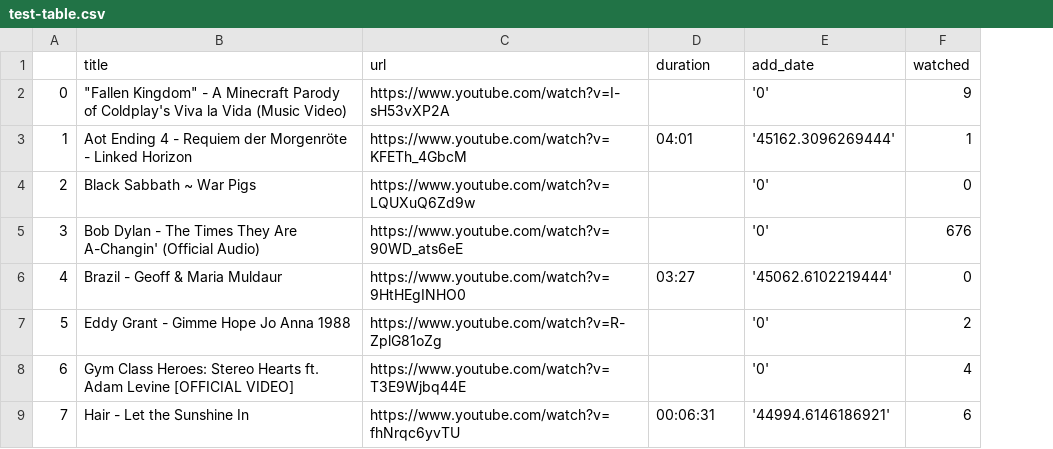
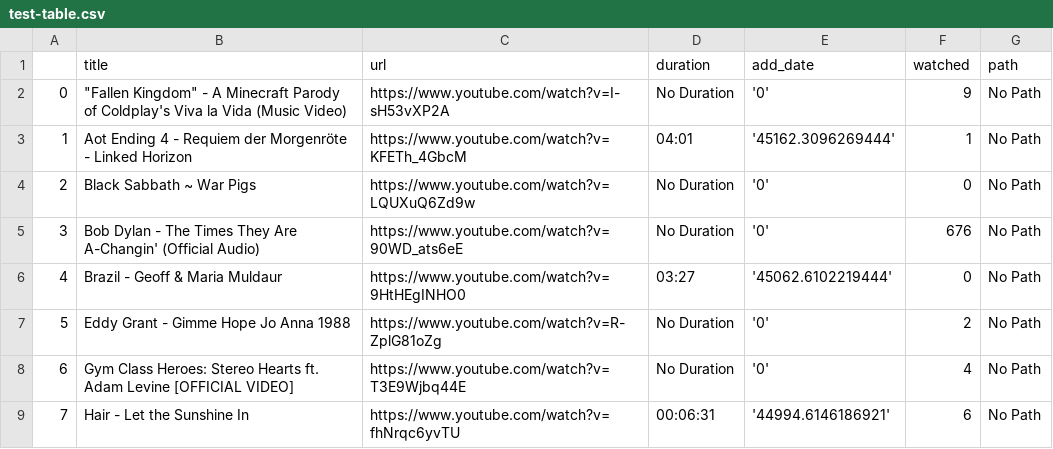
Before and after one commit to Misiraly/yt-venv, a CSV file: data/test-table.csv, drawn as a sheet; the diff names each change by its address in the sheet, - before the commit and + after, or states it on an @@ line.

```diff
--- a/data/test-table.csv
+++ b/data/test-table.csv
+column G (path), rows 2-9: all No Path
-D2 (duration): (empty)
+D2 (duration): No Duration
-D4:D5 (duration): (empty)
+D4:D5 (duration): No Duration
-D7:D8 (duration): (empty)
+D7:D8 (duration): No Duration
```
Also changed, not shown: 11 other files.
